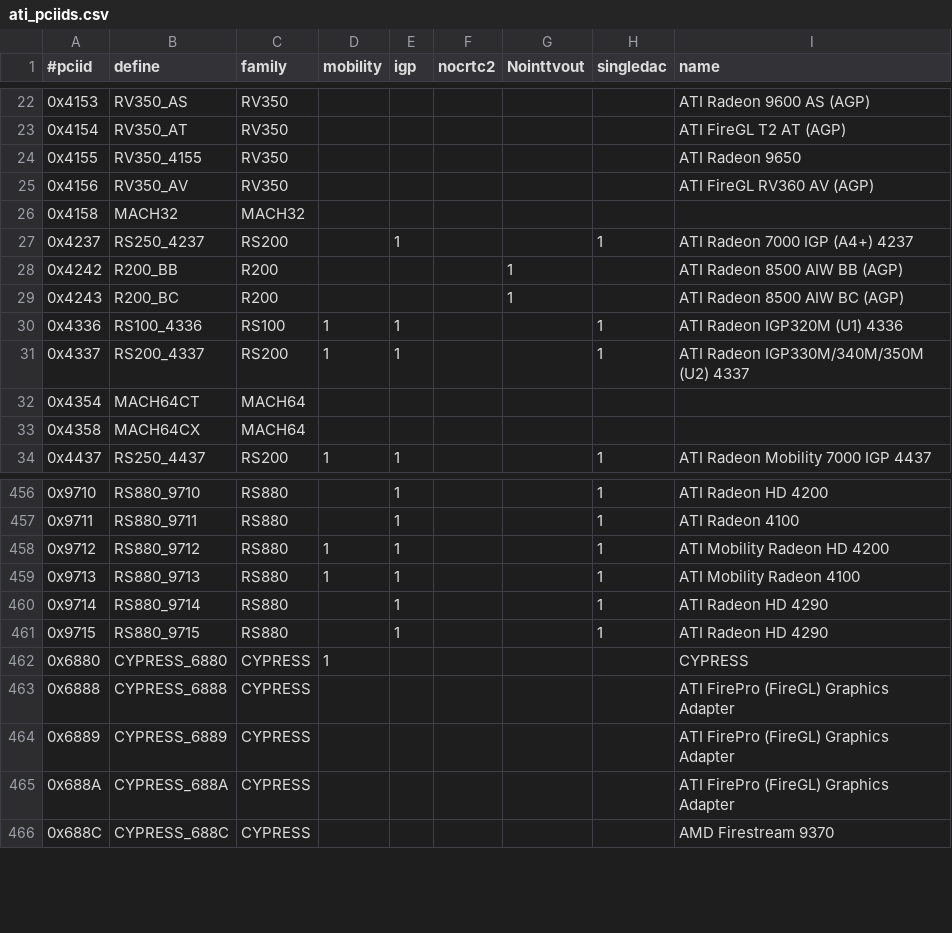
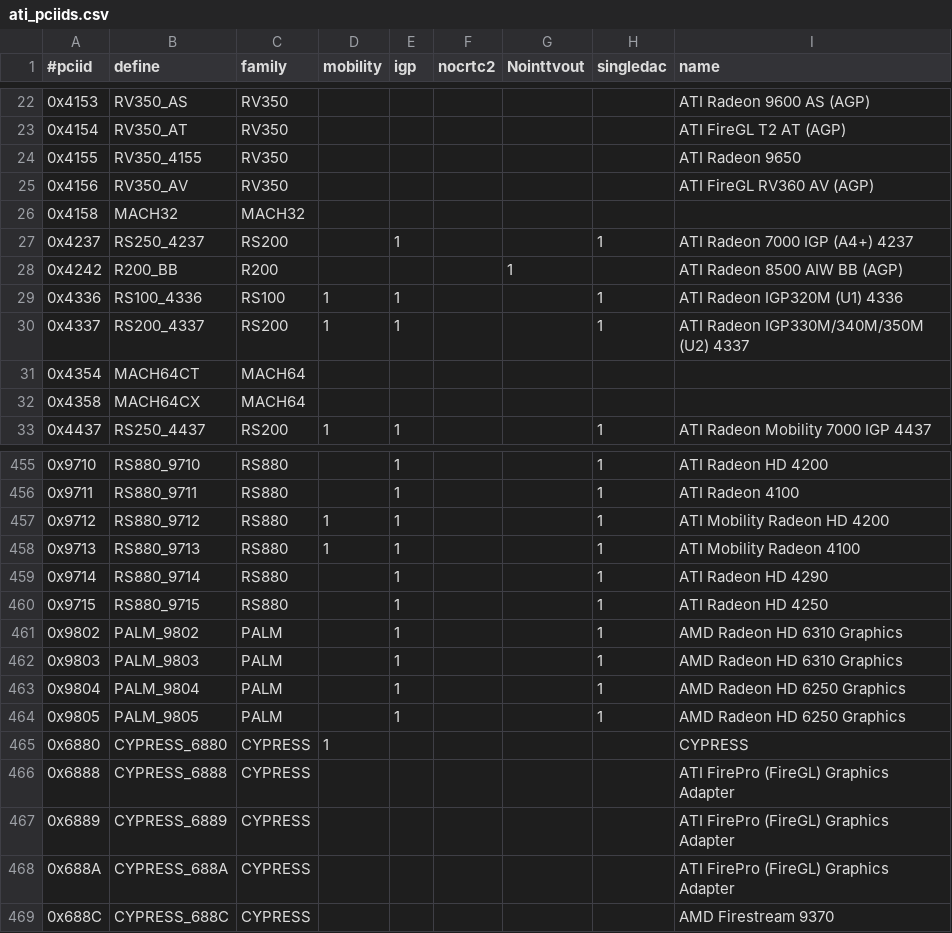
Before and after one commit to jsonn/xsrc, a CSV file: external/mit/xf86-video-ati/dist/src/pcidb/ati_pciids.csv, drawn as a sheet; only a part is shown, gaps mark what is left out; the diff covers the shown part only.

```diff
--- a/external/mit/xf86-video-ati/dist/src/pcidb/ati_pciids.csv
+++ b/external/mit/xf86-video-ati/dist/src/pcidb/ati_pciids.csv
@@ -28,3 +28,2 @@
 "0x4242","R200_BB","R200",,,,1,,"ATI Radeon 8500 AIW BB (AGP)"
-"0x4243","R200_BC","R200",,,,1,,"ATI Radeon 8500 AIW BC (AGP)"
 "0x4336","RS100_4336","RS100",1,1,,,1,"ATI Radeon IGP320M (U1) 4336"
@@ -460,3 +459,7 @@
 "0x9714","RS880_9714","RS880",,1,,,1,"ATI Radeon HD 4290"
-"0x9715","RS880_9715","RS880",,1,,,1,"ATI Radeon HD 4290"
+"0x9715","RS880_9715","RS880",,1,,,1,"ATI Radeon HD 4250"
+"0x9802","PALM_9802","PALM",,1,,,1,"AMD Radeon HD 6310 Graphics"
+"0x9803","PALM_9803","PALM",,1,,,1,"AMD Radeon HD 6310 Graphics"
+"0x9804","PALM_9804","PALM",,1,,,1,"AMD Radeon HD 6250 Graphics"
+"0x9805","PALM_9805","PALM",,1,,,1,"AMD Radeon HD 6250 Graphics"
 "0x6880","CYPRESS_6880","CYPRESS",1,,,,,"CYPRESS"
```
Also changed, not shown: 36 added rows elsewhere in this file, 50 other files.
